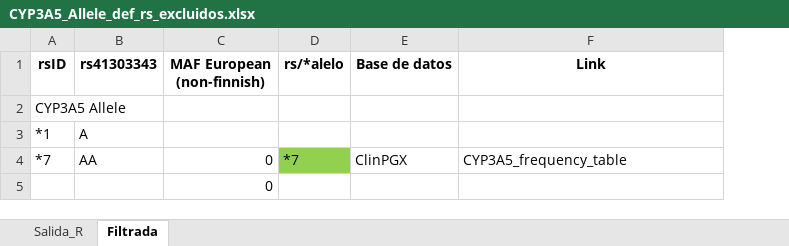
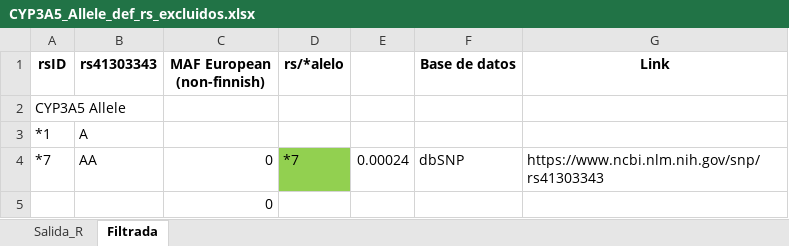
Before and after one commit to dianabar23/TFM_GenoStaR, an Excel workbook: CYP3A5/CYP3A5_Allele_def_rs_excluidos.xlsx, sheet Filtrada, drawn as a sheet; values as stored, in another font and other column widths than the file's, no borders; addresses are those after the commit; the diff names each change by its address in the sheet, - before the commit and + after, or states it on an @@ line.

```diff
--- a/CYP3A5/CYP3A5_Allele_def_rs_excluidos.xlsx (sheet Filtrada)
+++ b/CYP3A5/CYP3A5_Allele_def_rs_excluidos.xlsx (sheet Filtrada)
+column E, row 4: 0.00024
-F4 (Base de datos): ClinPGX
+F4 (Base de datos): dbSNP
-G4 (Link): CYP3A5_frequency_table
+G4 (Link): https://www.ncbi.nlm.nih.gov/snp/rs41303343
```
Also changed, not shown: CYP2C19/CYP2C19_Allele_def_rs_excluidos.xlsx, CYP2C9/CYP2C9_Allele_def_rs_excluidos.xlsx, 10 other files.
